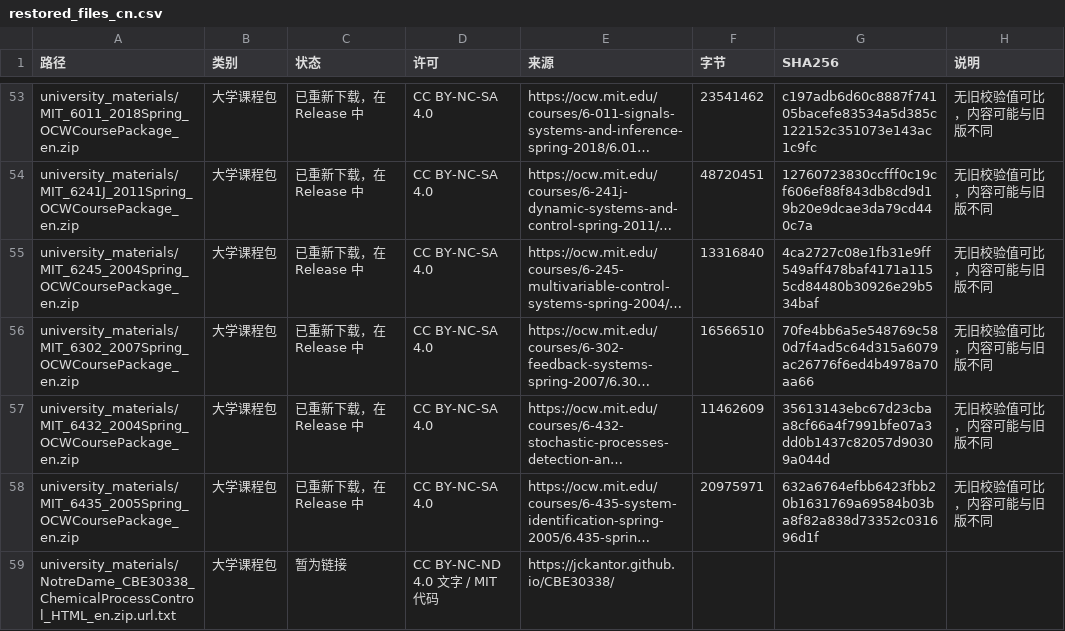
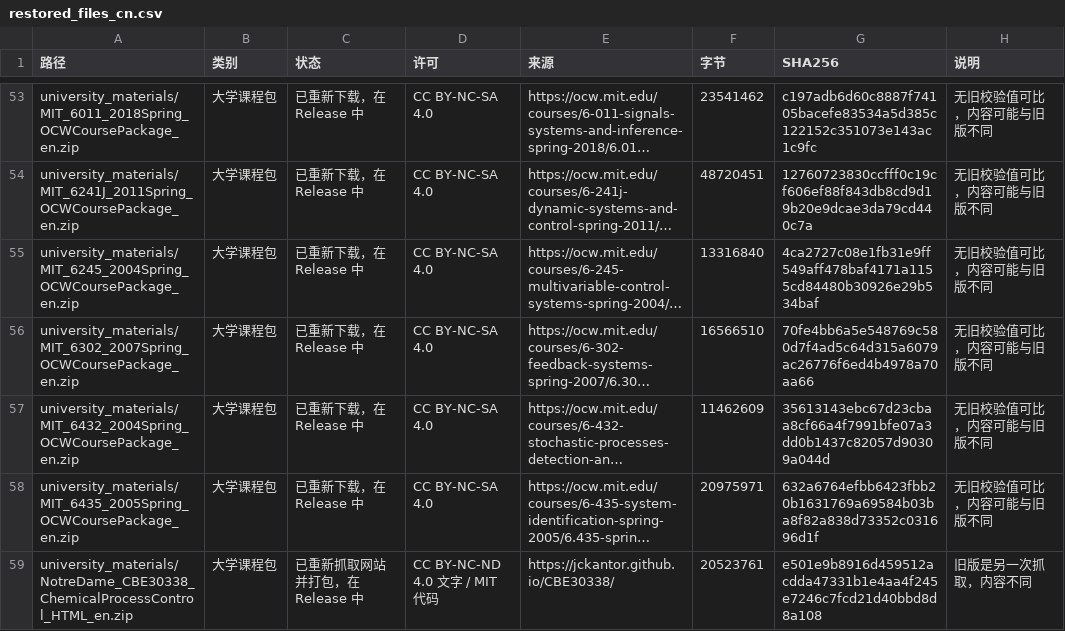
Before and after one commit to yuriev315/industrial-process-monitoring-literature, a CSV file: restored_files_cn.csv, drawn as a sheet; only a part is shown, gaps mark what is left out; long unchanged cells end in …; removed rows and columns are numbered as before the commit, all else as after; the diff names each change by its address in the sheet, - before the commit and + after, or states it on an @@ line.

Commit message:
Record the Notre Dame course package in the Release list

```diff
--- a/restored_files_cn.csv
+++ b/restored_files_cn.csv
-row 59: university_materials/NotreDame_CBE30338_ChemicalProcessControl_HTML_en.zip.url.txt | 大学课程包 | 暂为链接 | CC BY-NC-ND 4.0 文字 / MIT 代码 | https://jckantor.github.io/CBE30338/
+row 59: university_materials/NotreDame_CBE30338_ChemicalProcessControl_HTML_en.zip | 大学课程包 | 已重新抓取网站并打包，在 Release 中 | CC BY-NC-ND 4.0 文字 / MIT 代码 | https://jckantor.github.io/CBE30338/ | 20523761 | e501e9b8916d459512acdda47331b1e4aa4f245e7246c7fcd21d40bbd8d8a108 | 旧版是另一次抓取，内容不同
```
Also changed, not shown: 1 other file.
